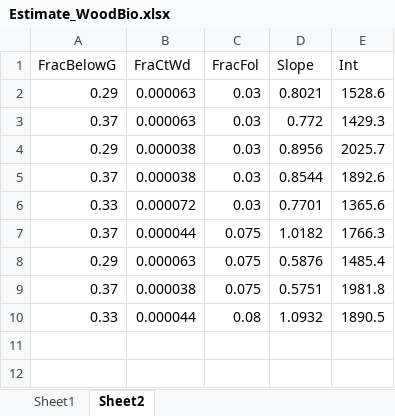
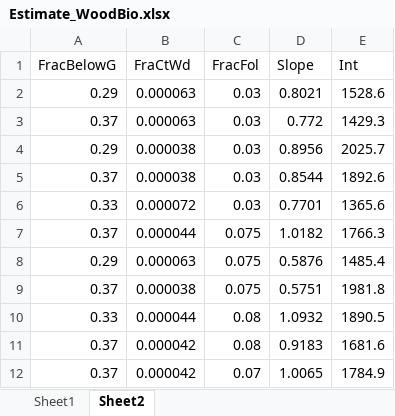
Before and after one commit to LANDIS-II-Foundation/Extension-PnET-Succession, an Excel workbook: deploy/docs/Estimate_WoodBio.xlsx, sheet Sheet2, drawn as a sheet; values as stored, in another font and other column widths than the file's, no borders; the diff names each change by its address in the sheet, - before the commit and + after, or states it on an @@ line.

```diff
--- a/deploy/docs/Estimate_WoodBio.xlsx (sheet Sheet2)
+++ b/deploy/docs/Estimate_WoodBio.xlsx (sheet Sheet2)
+row 11: 0.37 | 0.000042 | 0.08 | 0.9183 | 1681.6
+row 12: 0.37 | 0.000042 | 0.07 | 1.0065 | 1784.9
```
Also changed, not shown: sheet Sheet1, charts or pictures, 3 other files.
